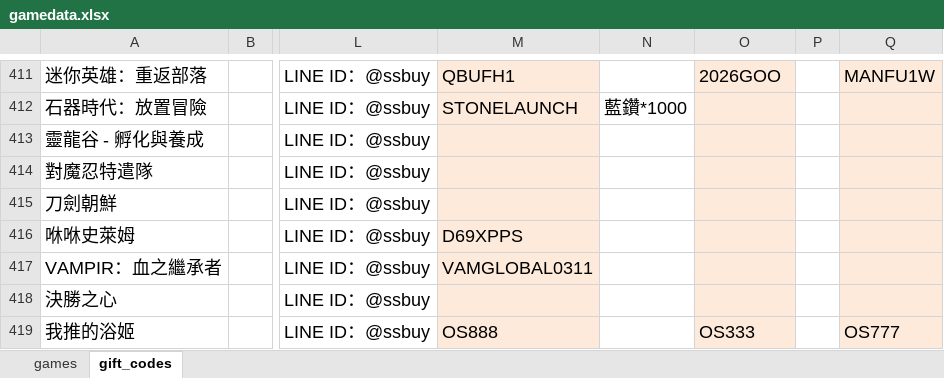
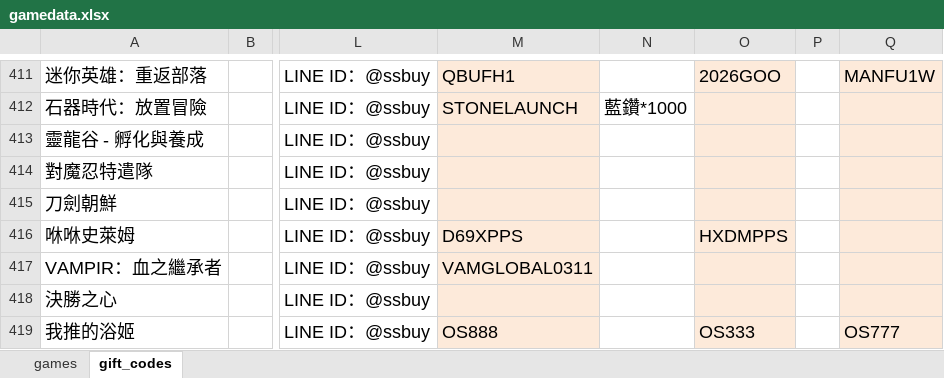
Before and after one commit to diva3322/SSBuy-web, an Excel workbook: detail_giftcode/data/gamedata.xlsx, sheet gift_codes, drawn as a sheet; only a part is shown, gaps mark what is left out; values as stored, in another font and other column widths than the file's, no borders; the diff names each change by its address in the sheet, - before the commit and + after, or states it on an @@ line.

```diff
--- a/detail_giftcode/data/gamedata.xlsx (sheet gift_codes)
+++ b/detail_giftcode/data/gamedata.xlsx (sheet gift_codes)
-O416: (empty)
+O416: HXDMPPS
```
Also changed, not shown: 2 other files.
